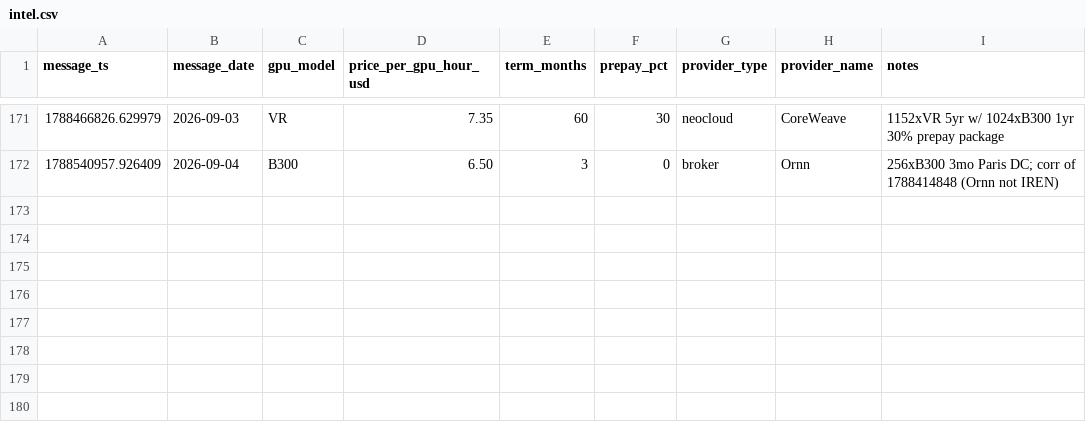
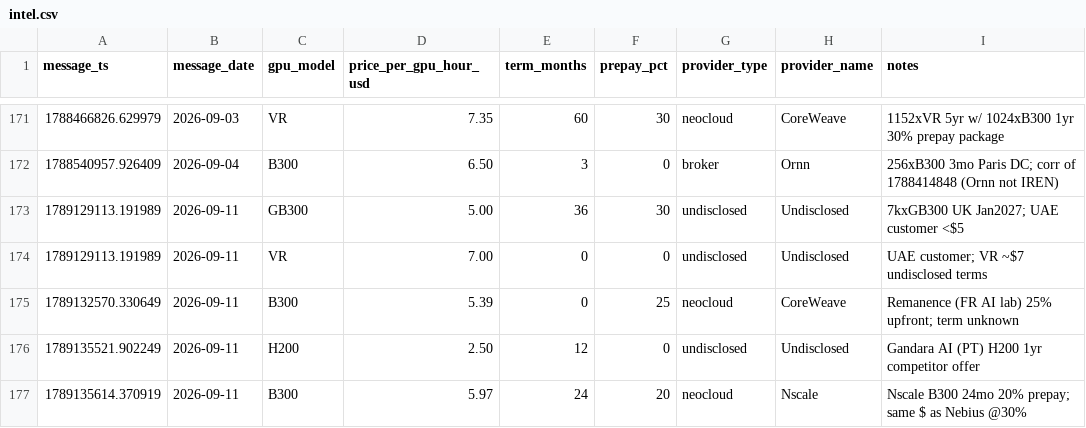
Before and after one commit to koen-nebius/price-monitor, a CSV file: store/intel.csv, drawn as a sheet; only a part is shown, gaps mark what is left out; the diff names each change by its address in the sheet, - before the commit and + after, or states it on an @@ line.

```diff
--- a/store/intel.csv
+++ b/store/intel.csv
+row 173: 1789129113.191989 | 2026-09-11 | GB300 | 5.00 | 36 | 30 | undisclosed | Undisclosed | 7kxGB300 UK Jan2027; UAE customer <$5
+row 174: 1789129113.191989 | 2026-09-11 | VR | 7.00 | 0 | 0 | undisclosed | Undisclosed | UAE customer; VR ~$7 undisclosed terms
+row 175: 1789132570.330649 | 2026-09-11 | B300 | 5.39 | 0 | 25 | neocloud | CoreWeave | Remanence (FR AI lab) 25% upfront; term unknown
+row 176: 1789135521.902249 | 2026-09-11 | H200 | 2.50 | 12 | 0 | undisclosed | Undisclosed | Gandara AI (PT) H200 1yr competitor offer
+row 177: 1789135614.370919 | 2026-09-11 | B300 | 5.97 | 24 | 20 | neocloud | Nscale | Nscale B300 24mo 20% prepay; same $ as Nebius @30%
```
Also changed, not shown: store/position_history.csv, 12 other files.
